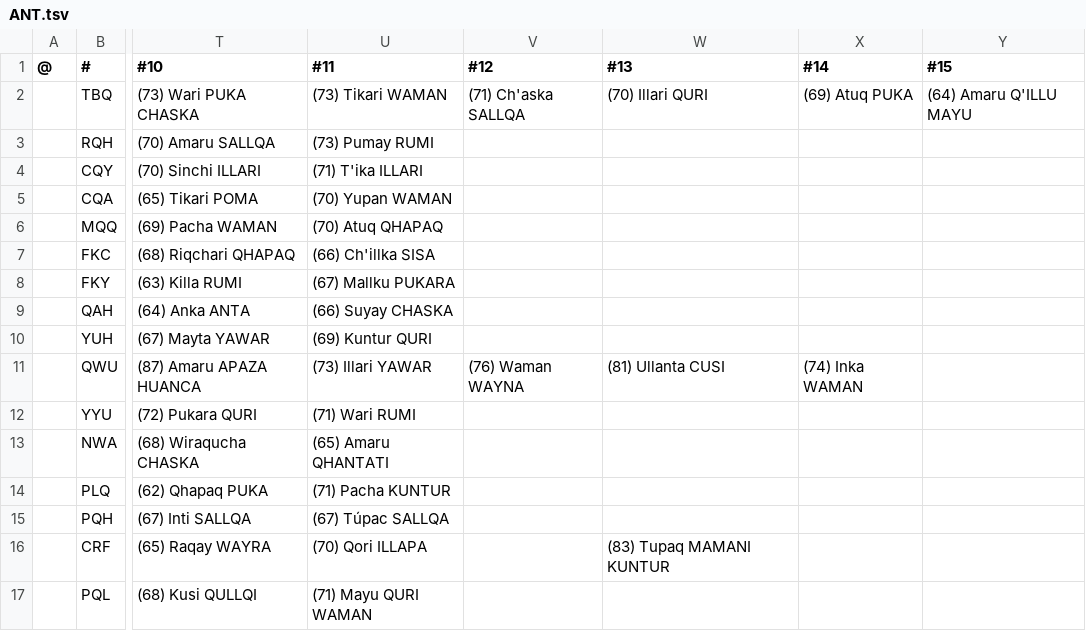
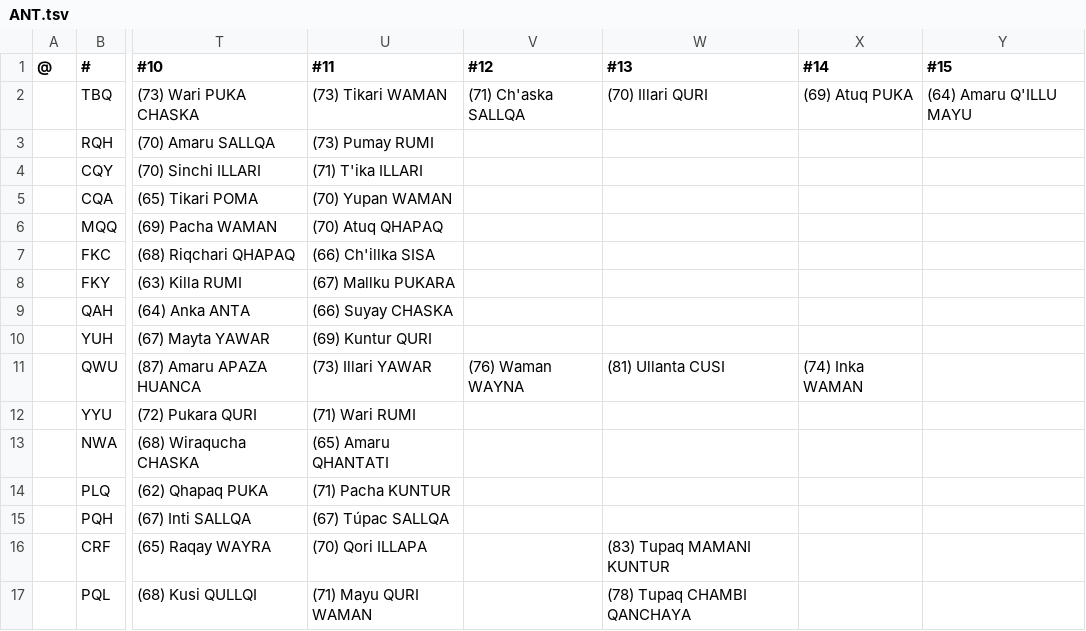
Before and after one commit to auroruse/avium-football-engine, a TSV file: src/presets/ANT.tsv, drawn as a sheet; only a part is shown, gaps mark what is left out; the diff names each change by its address in the sheet, - before the commit and + after, or states it on an @@ line.

```diff
--- a/src/presets/ANT.tsv
+++ b/src/presets/ANT.tsv
-W17 (#13): (empty)
+W17 (#13): (78) Tupaq CHAMBI QANCHAYA
```
Also changed, not shown: public/avium/pstats/trades.tsv, 1 other file.
